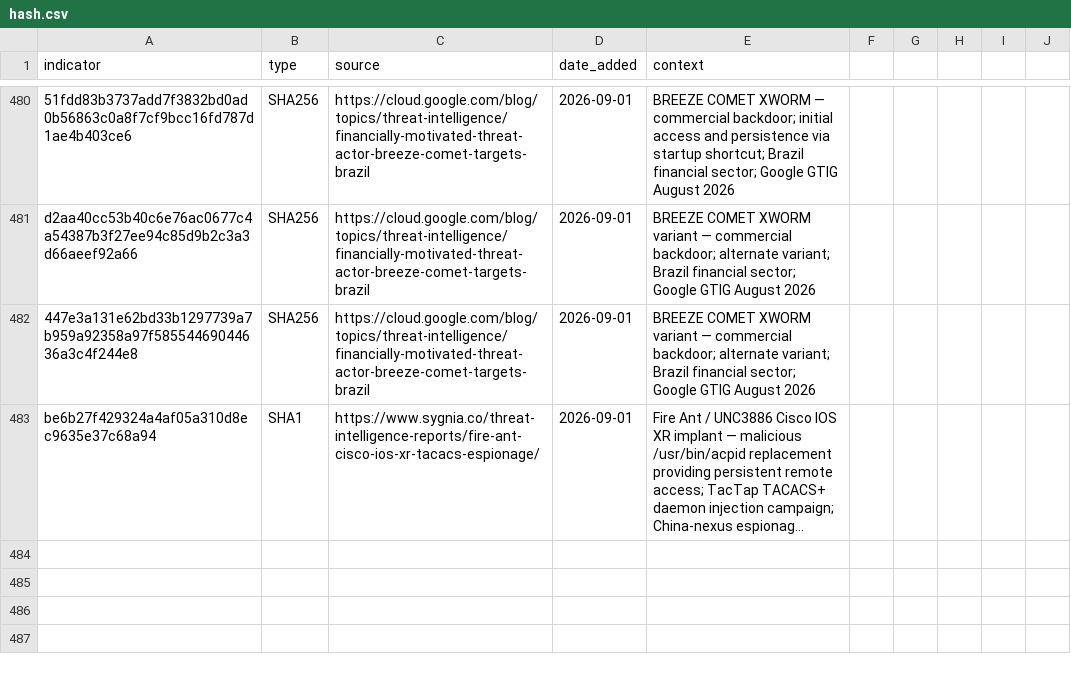
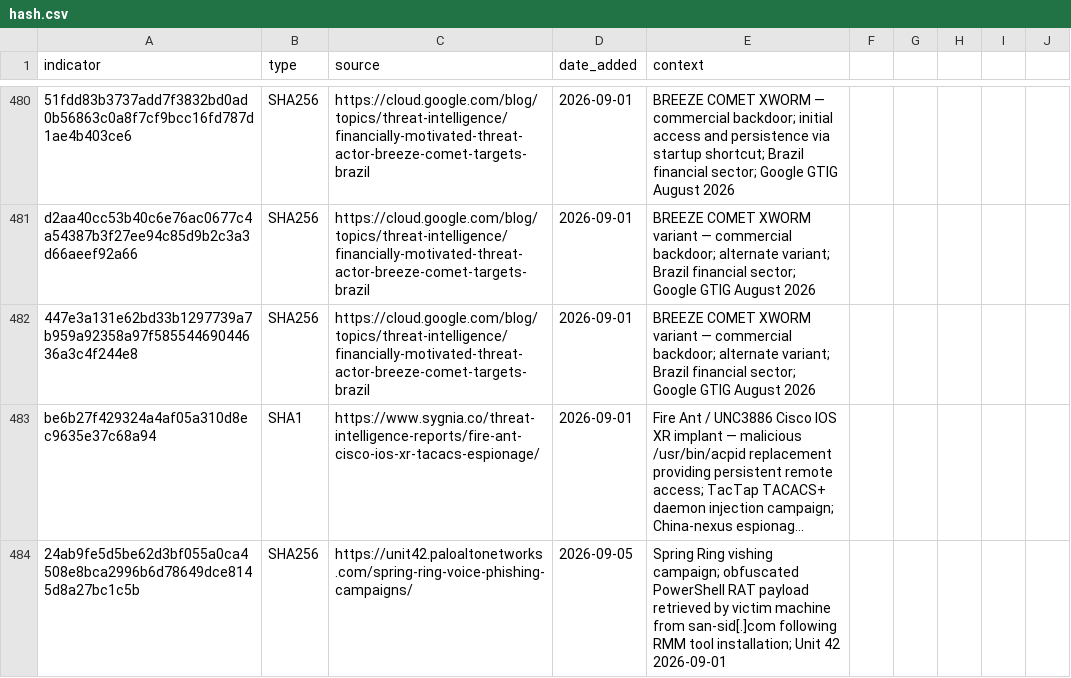
Before and after one commit to C-E-S-3/detection-engineering, a CSV file: iocs/hash.csv, drawn as a sheet; only a part is shown, gaps mark what is left out; long unchanged cells end in …; the diff names each change by its address in the sheet, - before the commit and + after, or states it on an @@ line.

```diff
--- a/iocs/hash.csv
+++ b/iocs/hash.csv
+row 484: 24ab9fe5d5be62d3bf055a0ca4508e8bca2996b6d78649dce8145d8a27bc1c5b | SHA256 | https://unit42.paloaltonetworks.com/spring-ring-voice-phishing-campaigns/ | 2026-09-05 | Spring Ring vishing campaign; obfuscated PowerShell RAT payload retrieved by victim machine from san-sid[.]com following RMM tool installation; Unit 42 2026-09-01
```
Also changed, not shown: iocs/domain.csv, iocs/ip.csv, 4 other files.
